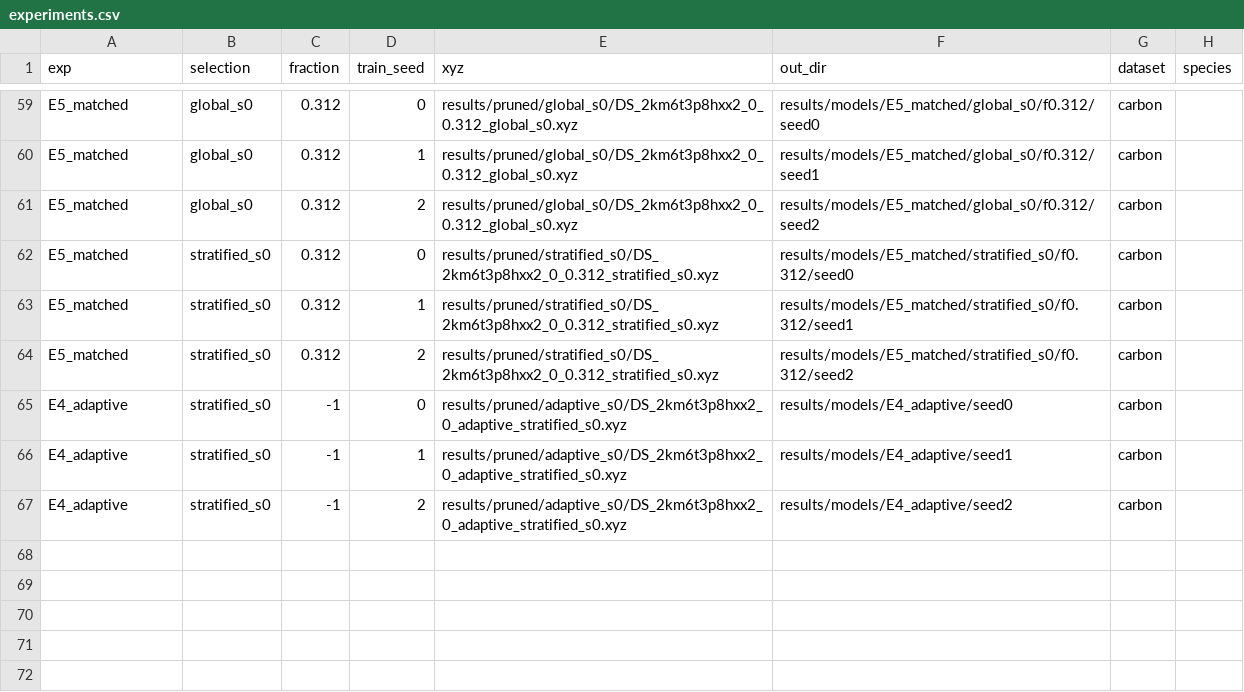
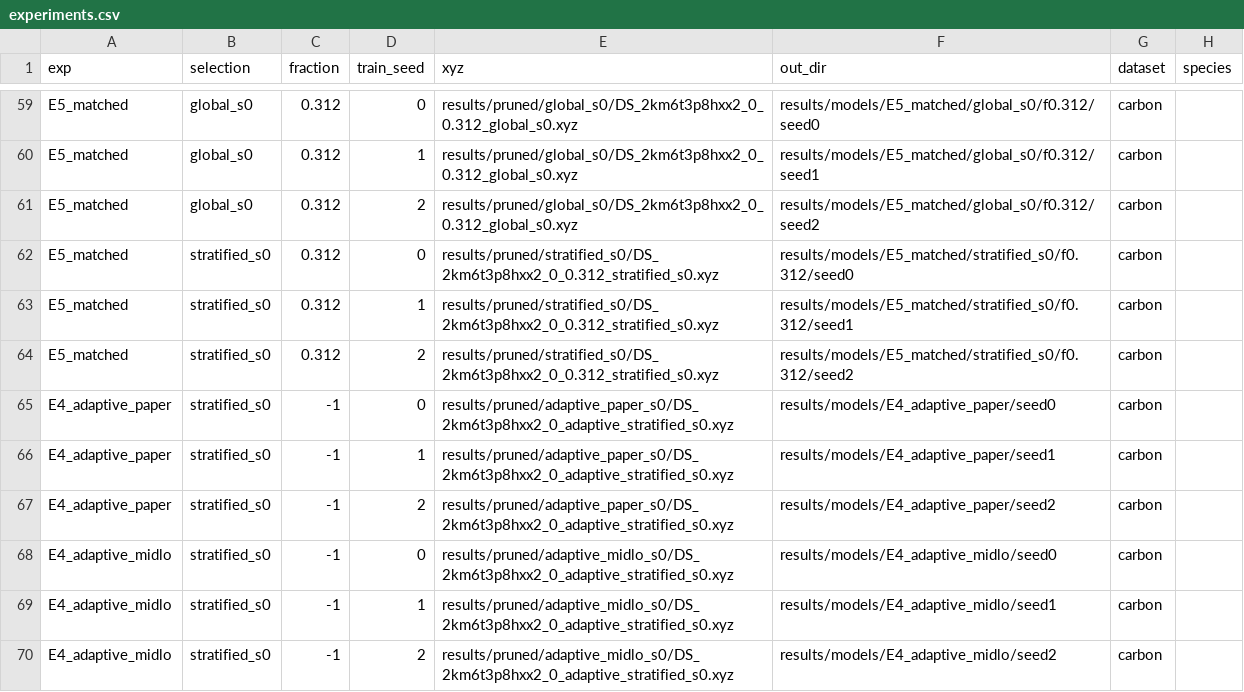
Before and after one commit to laubachb/UMich-quests-pruning, a CSV file: training/experiments.csv, drawn as a sheet; only a part is shown, gaps mark what is left out.

```diff
--- a/training/experiments.csv
+++ b/training/experiments.csv
@@ -64,4 +64,7 @@ E5_matched,stratified_s0,0.312,1,results/pruned/stratified_s0/DS_2km6t3p8hxx2_0_
 E5_matched,stratified_s0,0.312,2,results/pruned/stratified_s0/DS_2km6t3p8hxx2_0_0.312_stratified_s0.xyz,results/models/E5_matched/stratified_s0/f0.312/seed2,carbon,
-E4_adaptive,stratified_s0,-1,0,results/pruned/adaptive_s0/DS_2km6t3p8hxx2_0_adaptive_stratified_s0.xyz,results/models/E4_adaptive/seed0,carbon,
-E4_adaptive,stratified_s0,-1,1,results/pruned/adaptive_s0/DS_2km6t3p8hxx2_0_adaptive_stratified_s0.xyz,results/models/E4_adaptive/seed1,carbon,
-E4_adaptive,stratified_s0,-1,2,results/pruned/adaptive_s0/DS_2km6t3p8hxx2_0_adaptive_stratified_s0.xyz,results/models/E4_adaptive/seed2,carbon,
+E4_adaptive_paper,stratified_s0,-1,0,results/pruned/adaptive_paper_s0/DS_2km6t3p8hxx2_0_adaptive_stratified_s0.xyz,results/models/E4_adaptive_paper/seed0,carbon,
+E4_adaptive_paper,stratified_s0,-1,1,results/pruned/adaptive_paper_s0/DS_2km6t3p8hxx2_0_adaptive_stratified_s0.xyz,results/models/E4_adaptive_paper/seed1,carbon,
+E4_adaptive_paper,stratified_s0,-1,2,results/pruned/adaptive_paper_s0/DS_2km6t3p8hxx2_0_adaptive_stratified_s0.xyz,results/models/E4_adaptive_paper/seed2,carbon,
+E4_adaptive_midlo,stratified_s0,-1,0,results/pruned/adaptive_midlo_s0/DS_2km6t3p8hxx2_0_adaptive_stratified_s0.xyz,results/models/E4_adaptive_midlo/seed0,carbon,
+E4_adaptive_midlo,stratified_s0,-1,1,results/pruned/adaptive_midlo_s0/DS_2km6t3p8hxx2_0_adaptive_stratified_s0.xyz,results/models/E4_adaptive_midlo/seed1,carbon,
+E4_adaptive_midlo,stratified_s0,-1,2,results/pruned/adaptive_midlo_s0/DS_2km6t3p8hxx2_0_adaptive_stratified_s0.xyz,results/models/E4_adaptive_midlo/seed2,carbon,
```
Also changed, not shown: 6 other files.
